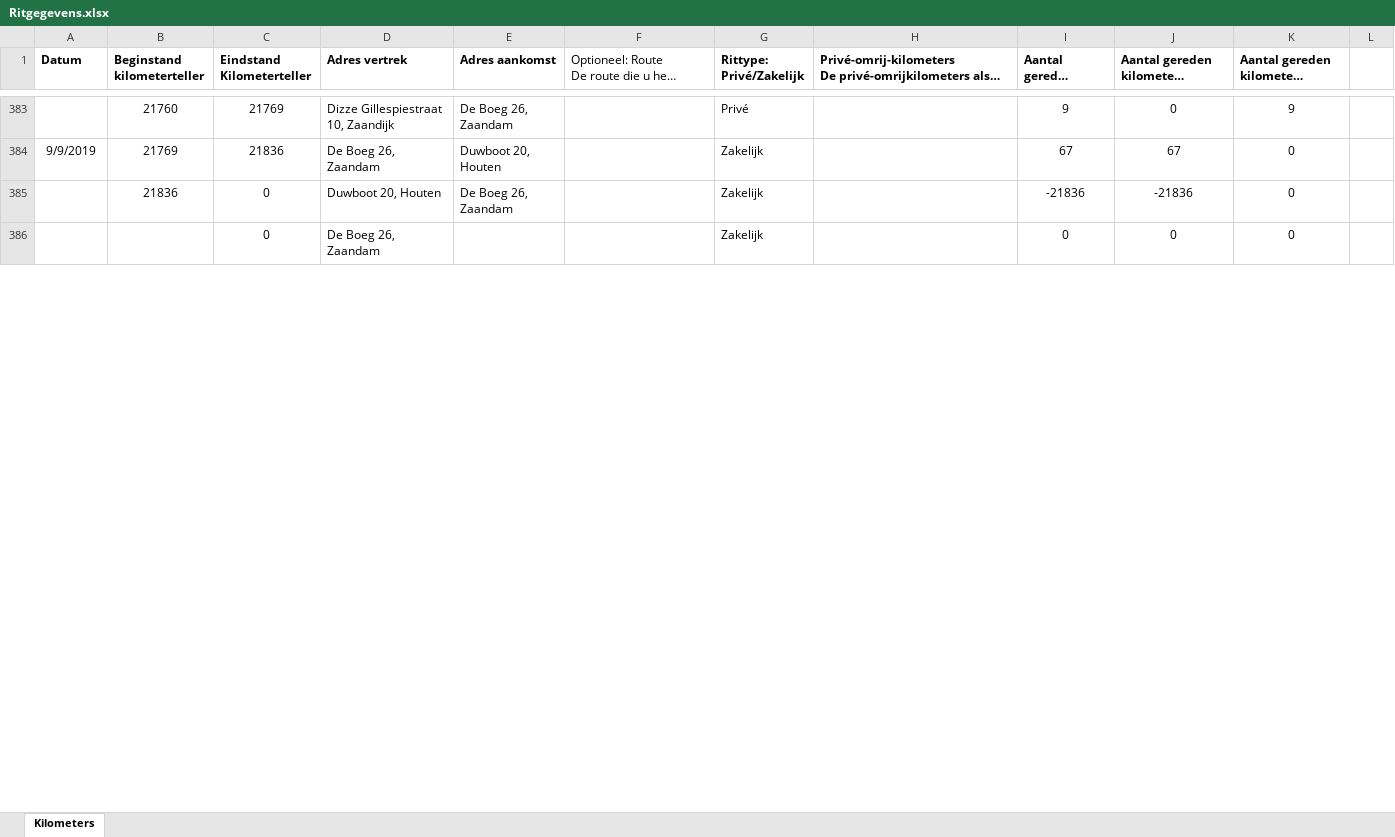
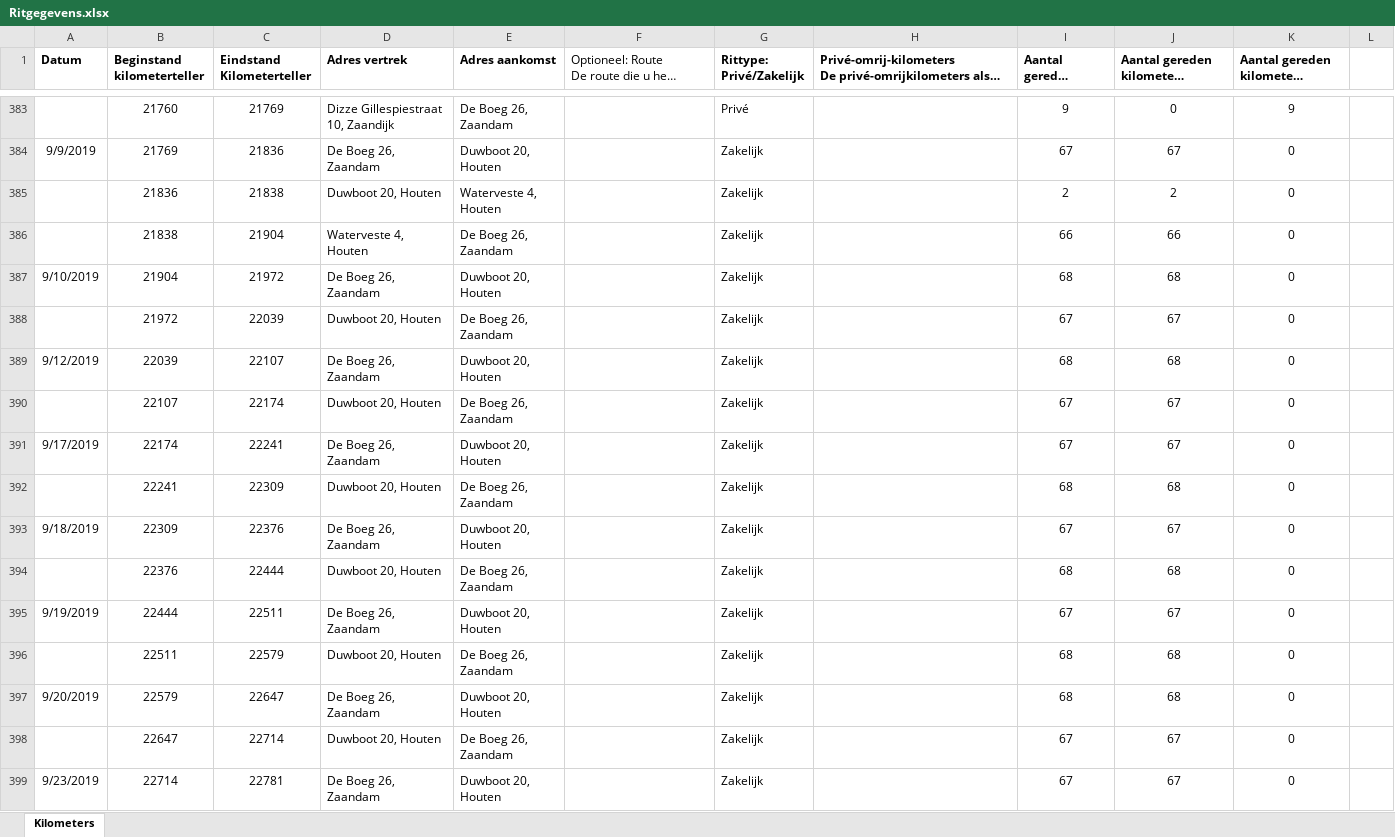
Before and after one commit to TimGroot1992/ritgegevens, an Excel workbook: Ritgegevens.xlsx, sheet Kilometers, drawn as a sheet; only a part is shown, gaps mark what is left out; the shorter side is filled out with more unchanged rows; long unchanged cells end in …; values as stored, in another font and other column widths than the file's, no borders; the diff covers the shown part only; the diff names each change by its address in the sheet, - before the commit and + after, or states it on an @@ line.

Commit message:
26-09-2019

```diff
--- a/Ritgegevens.xlsx (sheet Kilometers)
+++ b/Ritgegevens.xlsx (sheet Kilometers)
-C385 (Eindstand Kilometerteller): 0
+C385 (Eindstand Kilometerteller): 21838
-E385 (Adres aankomst): De Boeg 26, Zaandam
+E385 (Adres aankomst): Waterveste 4, Houten
-I385 (Aantal gereden kilometers): -21836
+I385 (Aantal gereden kilometers): 2
-J385: -21836
+J385: 2
+row 386:  | 21838 | 21904 | Waterveste 4, Houten | De Boeg 26, Zaandam |  | Zakelijk |  | 66 | 66 | 0
+row 387: 9/10/2019 | 21904 | 21972 | De Boeg 26, Zaandam | Duwboot 20, Houten |  | Zakelijk |  | 68 | 68 | 0
+row 388:  | 21972 | 22039 | Duwboot 20, Houten | De Boeg 26, Zaandam |  | Zakelijk |  | 67 | 67 | 0
+row 389: 9/12/2019 | 22039 | 22107 | De Boeg 26, Zaandam | Duwboot 20, Houten |  | Zakelijk |  | 68 | 68 | 0
+row 390:  | 22107 | 22174 | Duwboot 20, Houten | De Boeg 26, Zaandam |  | Zakelijk |  | 67 | 67 | 0
+row 391: 9/17/2019 | 22174 | 22241 | De Boeg 26, Zaandam | Duwboot 20, Houten |  | Zakelijk |  | 67 | 67 | 0
+row 392:  | 22241 | 22309 | Duwboot 20, Houten | De Boeg 26, Zaandam |  | Zakelijk |  | 68 | 68 | 0
+row 393: 9/18/2019 | 22309 | 22376 | De Boeg 26, Zaandam | Duwboot 20, Houten |  | Zakelijk |  | 67 | 67 | 0
+row 394:  | 22376 | 22444 | Duwboot 20, Houten | De Boeg 26, Zaandam |  | Zakelijk |  | 68 | 68 | 0
+row 395: 9/19/2019 | 22444 | 22511 | De Boeg 26, Zaandam | Duwboot 20, Houten |  | Zakelijk |  | 67 | 67 | 0
+row 396:  | 22511 | 22579 | Duwboot 20, Houten | De Boeg 26, Zaandam |  | Zakelijk |  | 68 | 68 | 0
+row 397: 9/20/2019 | 22579 | 22647 | De Boeg 26, Zaandam | Duwboot 20, Houten |  | Zakelijk |  | 68 | 68 | 0
+row 398:  | 22647 | 22714 | Duwboot 20, Houten | De Boeg 26, Zaandam |  | Zakelijk |  | 67 | 67 | 0
+row 399: 9/23/2019 | 22714 | 22781 | De Boeg 26, Zaandam | Duwboot 20, Houten |  | Zakelijk |  | 67 | 67 | 0
```
Also changed, not shown: 5 added rows and 19 removed rows elsewhere in this sheet, formulas that keep their value.
